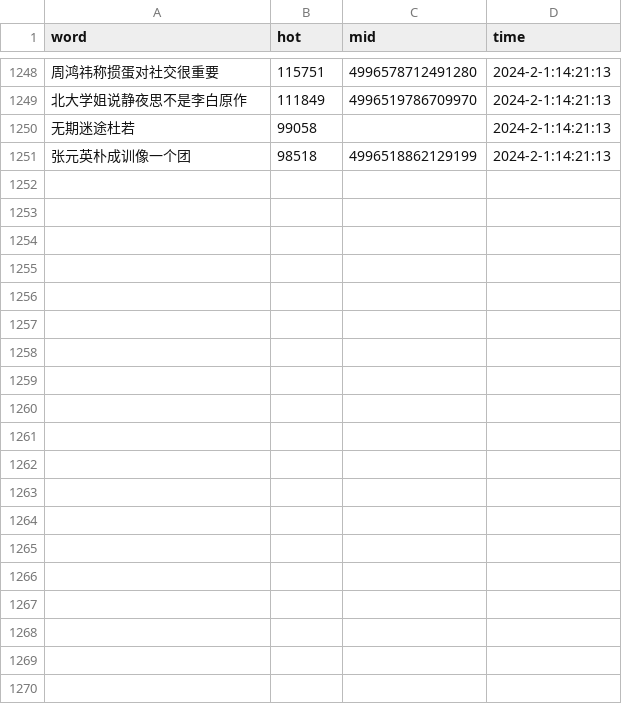
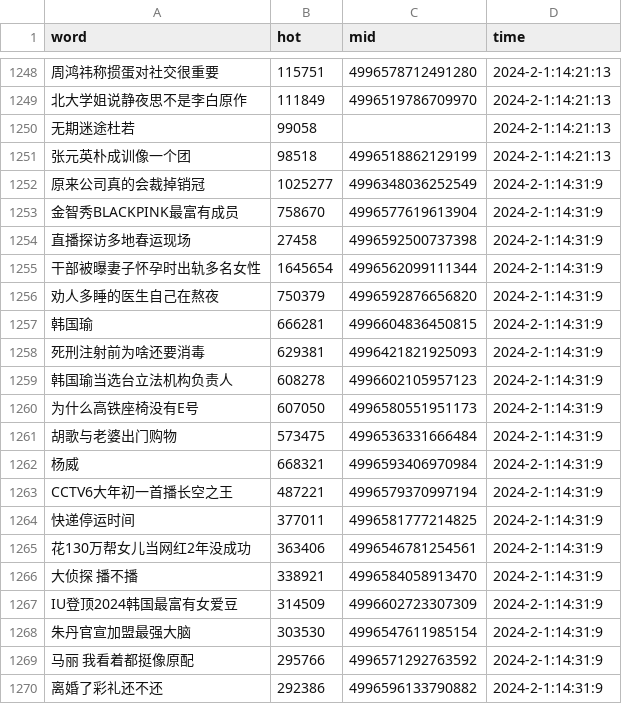
Before and after one commit to Euclid-Jie/weibo_hotlist, a CSV file: hotlist/2024_2_1.csv, drawn as a sheet; only a part is shown, gaps mark what is left out; the diff covers the shown part only; the diff names each change by its address in the sheet, - before the commit and + after, or states it on an @@ line.

```diff
--- a/hotlist/2024_2_1.csv
+++ b/hotlist/2024_2_1.csv
+row 1252: 原来公司真的会裁掉销冠 | 1025277 | 4996348036252549 | 2024-2-1:14:31:9
+row 1253: 金智秀BLACKPINK最富有成员 | 758670 | 4996577619613904 | 2024-2-1:14:31:9
+row 1254: 直播探访多地春运现场 | 27458 | 4996592500737398 | 2024-2-1:14:31:9
+row 1255: 干部被曝妻子怀孕时出轨多名女性 | 1645654 | 4996562099111344 | 2024-2-1:14:31:9
+row 1256: 劝人多睡的医生自己在熬夜 | 750379 | 4996592876656820 | 2024-2-1:14:31:9
+row 1257: 韩国瑜 | 666281 | 4996604836450815 | 2024-2-1:14:31:9
+row 1258: 死刑注射前为啥还要消毒 | 629381 | 4996421821925093 | 2024-2-1:14:31:9
+row 1259: 韩国瑜当选台立法机构负责人 | 608278 | 4996602105957123 | 2024-2-1:14:31:9
+row 1260: 为什么高铁座椅没有E号 | 607050 | 4996580551951173 | 2024-2-1:14:31:9
+row 1261: 胡歌与老婆出门购物 | 573475 | 4996536331666484 | 2024-2-1:14:31:9
+row 1262: 杨威 | 668321 | 4996593406970984 | 2024-2-1:14:31:9
+row 1263: CCTV6大年初一首播长空之王 | 487221 | 4996579370997194 | 2024-2-1:14:31:9
+row 1264: 快递停运时间 | 377011 | 4996581777214825 | 2024-2-1:14:31:9
+row 1265: 花130万帮女儿当网红2年没成功 | 363406 | 4996546781254561 | 2024-2-1:14:31:9
+row 1266: 大侦探 播不播 | 338921 | 4996584058913470 | 2024-2-1:14:31:9
+row 1267: IU登顶2024韩国最富有女爱豆 | 314509 | 4996602723307309 | 2024-2-1:14:31:9
+row 1268: 朱丹官宣加盟最强大脑 | 303530 | 4996547611985154 | 2024-2-1:14:31:9
+row 1269: 马丽 我看着都挺像原配 | 295766 | 4996571292763592 | 2024-2-1:14:31:9
+row 1270: 离婚了彩礼还不还 | 292386 | 4996596133790882 | 2024-2-1:14:31:9
```
Also changed, not shown: 31 added rows elsewhere in this file, docs/0/ranking_data.csv, docs/10/ranking_data.csv, 4 other files.
